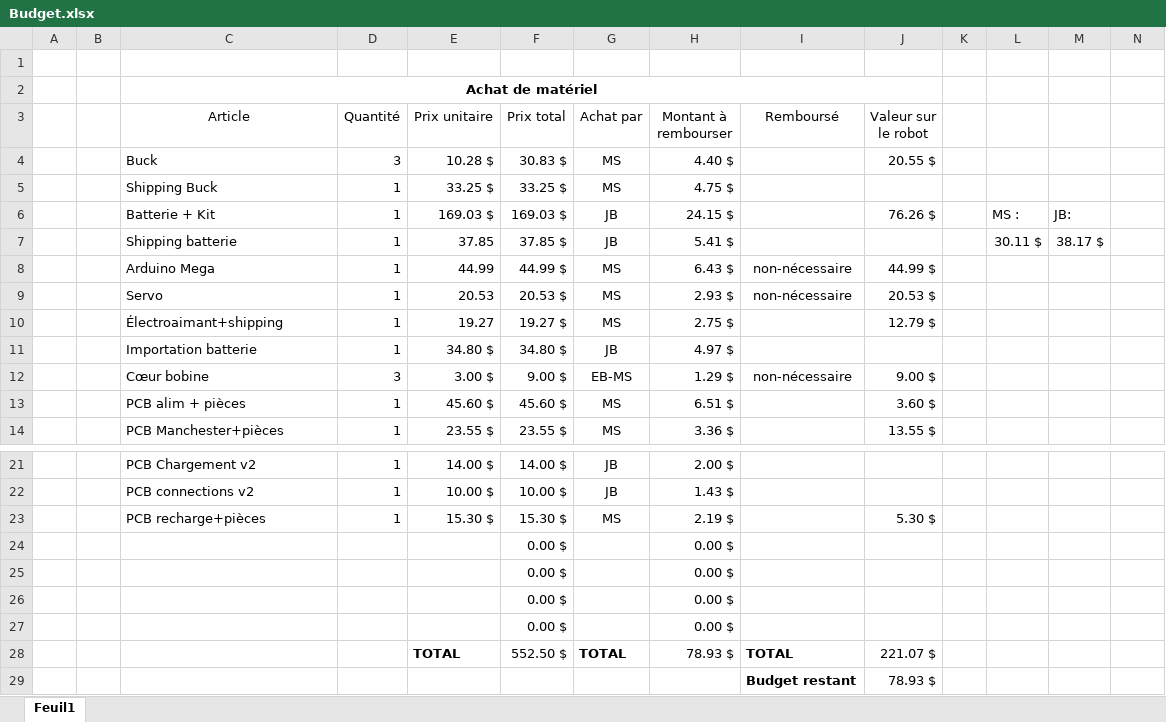
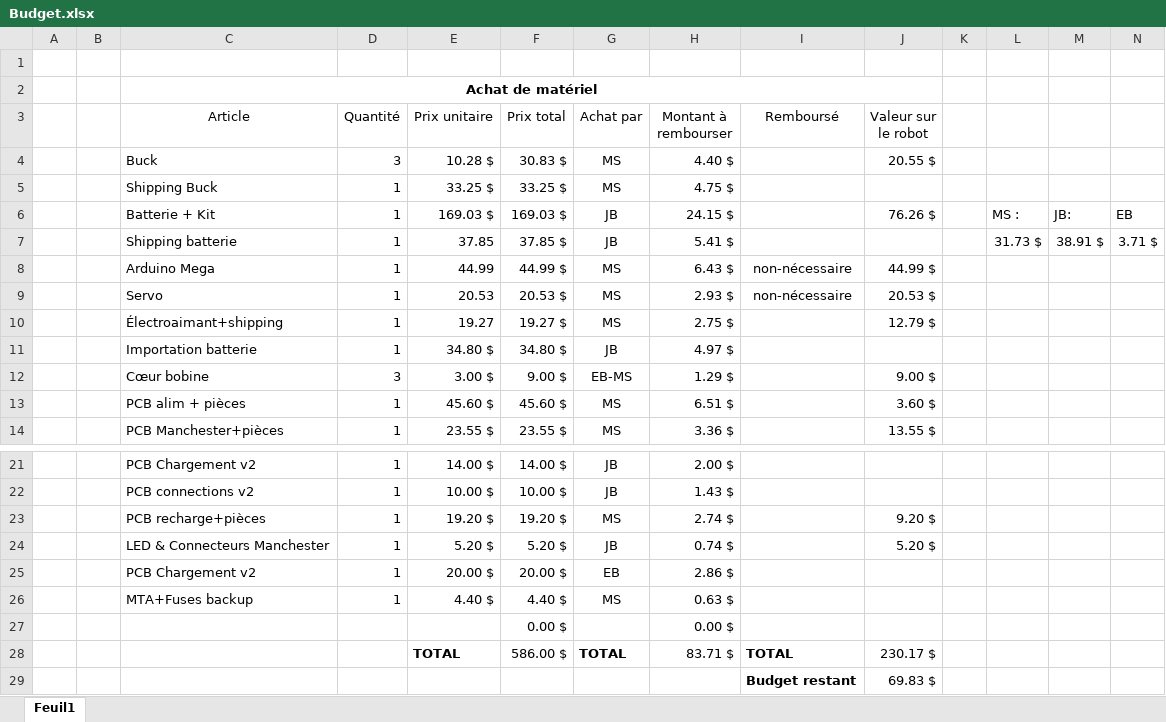
Before and after one commit to jmprovencher/Treasure-Picker-Robot, an Excel workbook: Planification/Budget.xlsx, sheet Feuil1, drawn as a sheet; only a part is shown, gaps mark what is left out; values as stored, in another font and other column widths than the file's, no borders; removed rows and columns are numbered as before the commit, all else as after; the diff names each change by its address in the sheet, - before the commit and + after, or states it on an @@ line.

Commit message:
ajouts budget

```diff
--- a/Planification/Budget.xlsx (sheet Feuil1)
+++ b/Planification/Budget.xlsx (sheet Feuil1)
-N6: (empty)
+N6: EB
-L7: 30.11 $
+L7: 31.73 $
-M7: 38.17 $
+M7: 38.91 $
-N7: (empty)
+N7: 3.71 $
-I12 (Remboursé): non-nécessaire
+I12 (Remboursé): (empty)
-E23 (Prix unitaire): 15.30 $
+E23 (Prix unitaire): 19.20 $
-F23 (Prix total): 15.30 $
+F23 (Prix total): 19.20 $
-H23 (Montant à rembourser): 2.19 $
+H23 (Montant à rembourser): 2.74 $
-J23 (Valeur sur le robot): 5.30 $
+J23 (Valeur sur le robot): 9.20 $
+row 24:  |  | LED & Connecteurs Manchester | 1 | 5.20 $ | 5.20 $ | JB | 0.74 $ |  | 5.20 $
+row 25:  |  | PCB Chargement v2 | 1 | 20.00 $ | 20.00 $ | EB | 2.86 $
+row 26:  |  | MTA+Fuses backup | 1 | 4.40 $ | 4.40 $ | MS | 0.63 $
-row 25:  |  |  |  |  | 0.00 $ |  | 0.00 $
-row 26:  |  |  |  |  | 0.00 $ |  | 0.00 $
-row 27:  |  |  |  |  | 0.00 $ |  | 0.00 $
-F28 (Prix total): 552.50 $
+F28 (Prix total): 586.00 $
-H28 (Montant à rembourser): 78.93 $
+H28 (Montant à rembourser): 83.71 $
-J28 (Valeur sur le robot): 221.07 $
+J28 (Valeur sur le robot): 230.17 $
-J29 (Valeur sur le robot): 78.93 $
+J29 (Valeur sur le robot): 69.83 $
```
Also changed, not shown: formulas that keep their value.
